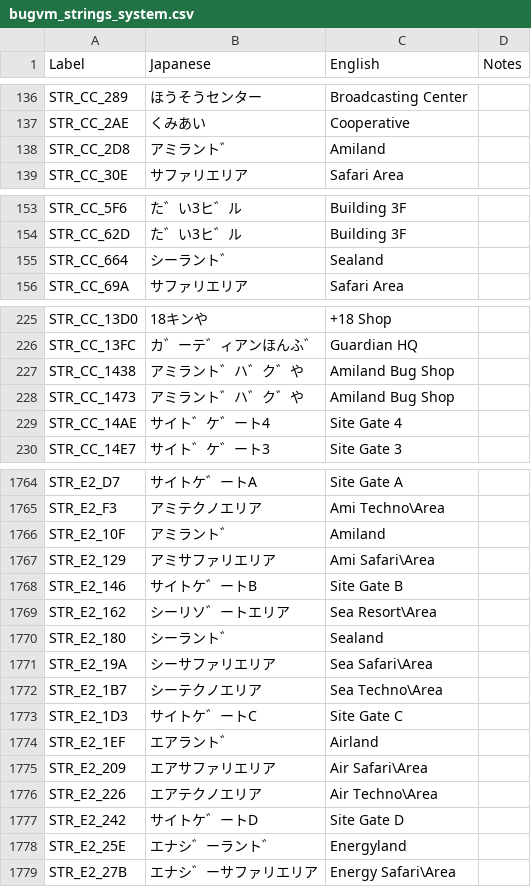
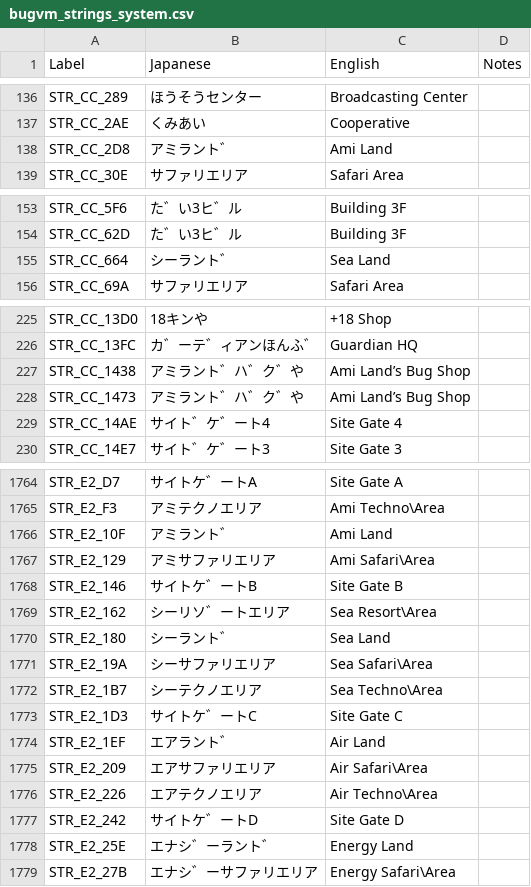
Before and after one commit to telefang/bugsite, a CSV file: script/bugvm_strings_system.csv, drawn as a sheet; only a part is shown, gaps mark what is left out; the diff covers the shown part only.

Commit message:
Location name changes
Split Ami/Sea/Air/Energy and Land, since that's how it's printed on the in-game gfx.

```diff
--- a/script/bugvm_strings_system.csv
+++ b/script/bugvm_strings_system.csv
@@ -137,3 +137,3 @@ STR_CC_289,ほうそうセンター,Broadcasting Center,
 STR_CC_2AE,くみあい,Cooperative,
-STR_CC_2D8,アミラント゛,Amiland,
+STR_CC_2D8,アミラント゛,Ami Land,
 STR_CC_30E,サファリエリア,Safari Area,
@@ -154,3 +154,3 @@ STR_CC_5F6,た゛い3ヒ゛ル,Building 3F,
 STR_CC_62D,た゛い3ヒ゛ル,Building 3F,
-STR_CC_664,シーラント゛,Sealand,
+STR_CC_664,シーラント゛,Sea Land,
 STR_CC_69A,サファリエリア,Safari Area,
@@ -226,4 +226,4 @@ STR_CC_13D0,18キンや,+18 Shop,
 STR_CC_13FC,カ゛ーテ゛ィアンほんふ゛,Guardian HQ,
-STR_CC_1438,アミラント゛ハ゛ク゛や,Amiland Bug Shop,
-STR_CC_1473,アミラント゛ハ゛ク゛や,Amiland Bug Shop,
+STR_CC_1438,アミラント゛ハ゛ク゛や,Ami Land’s Bug Shop,
+STR_CC_1473,アミラント゛ハ゛ク゛や,Ami Land’s Bug Shop,
 STR_CC_14AE,サイト゛ケ゛ート4,Site Gate 4,
@@ -1771,3 +1771,3 @@ STR_E2_D7,サイトケ゛ートA,Site Gate A,
 STR_E2_F3,アミテクノエリア,Ami Techno\Area,
-STR_E2_10F,アミラント゛,Amiland,
+STR_E2_10F,アミラント゛,Ami Land,
 STR_E2_129,アミサファリエリア,Ami Safari\Area,
@@ -1775,3 +1775,3 @@ STR_E2_146,サイトケ゛ートB,Site Gate B,
 STR_E2_162,シーリソ゛ートエリア,Sea Resort\Area,
-STR_E2_180,シーラント゛,Sealand,
+STR_E2_180,シーラント゛,Sea Land,
 STR_E2_19A,シーサファリエリア,Sea Safari\Area,
@@ -1779,3 +1779,3 @@ STR_E2_1B7,シーテクノエリア,Sea Techno\Area,
 STR_E2_1D3,サイトケ゛ートC,Site Gate C,
-STR_E2_1EF,エアラント゛,Airland,
+STR_E2_1EF,エアラント゛,Air Land,
 STR_E2_209,エアサファリエリア,Air Safari\Area,
@@ -1783,3 +1783,3 @@ STR_E2_226,エアテクノエリア,Air Techno\Area,
 STR_E2_242,サイトケ゛ートD,Site Gate D,
-STR_E2_25E,エナシ゛ーラント゛,Energyland,
+STR_E2_25E,エナシ゛ーラント゛,Energy Land,
 STR_E2_27B,エナシ゛ーサファリエリア,Energy Safari\Area,
```
Also changed, not shown: 5 edited cells elsewhere in this file.
